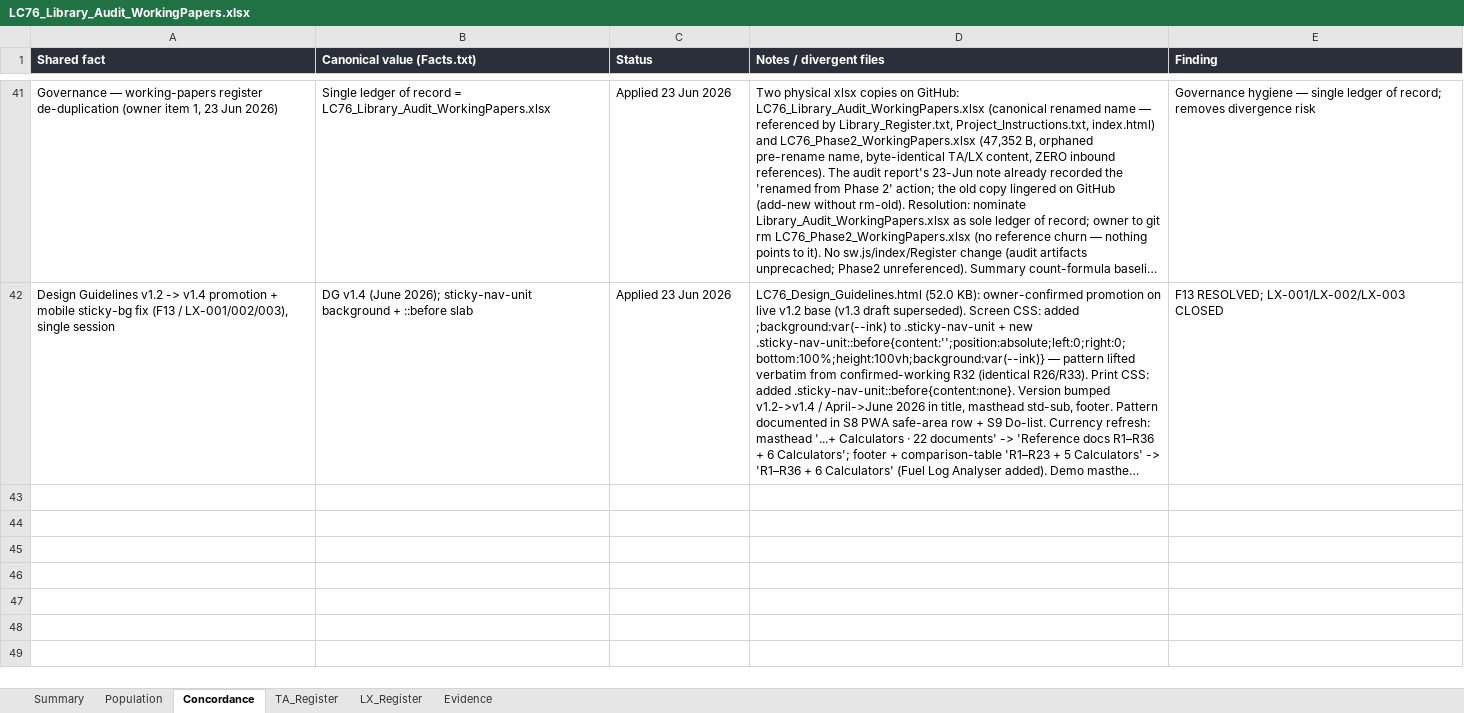
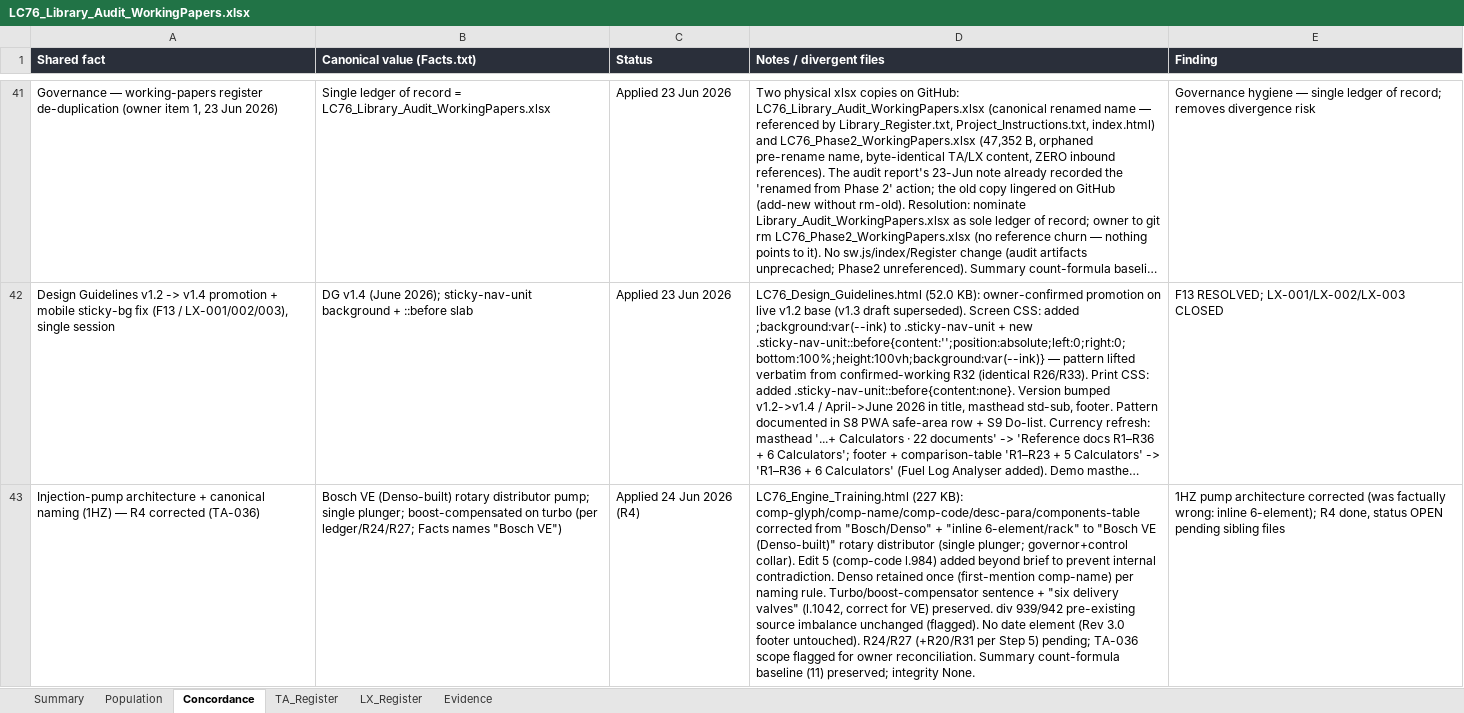
Before and after one commit to Overlandslabs/Consumption, an Excel workbook: LC76_Library_Audit_WorkingPapers.xlsx, sheet Concordance, drawn as a sheet; only a part is shown, gaps mark what is left out; long unchanged cells end in …; values as stored, in another font and other column widths than the file's, no borders; the diff names each change by its address in the sheet, - before the commit and + after, or states it on an @@ line.

```diff
--- a/LC76_Library_Audit_WorkingPapers.xlsx (sheet Concordance)
+++ b/LC76_Library_Audit_WorkingPapers.xlsx (sheet Concordance)
+row 43: Injection-pump architecture + canonical naming (1HZ) — R4 corrected (TA-036) | Bosch VE (Denso-built) rotary distributor pump; single plunger; boost-compensated on turbo (per ledger/R24/R27; Facts names "Bosch VE") | Applied 24 Jun 2026 (R4) | LC76_Engine_Training.html (227 KB): comp-glyph/comp-name/comp-code/desc-para/components-table corrected from "Bosch/Denso" + "inline 6-element/rack" to "Bosch VE (Denso-built)" rotary distributor (single plunger; governor+control collar). Edit 5 (comp-code l.984) added beyond brief to prevent internal contradiction. Denso retained once (first-mention comp-name) per naming rule. Turbo/boost-compensator sentence + "six delivery valves" (l.1042, correct for VE) preserved. div 939/942 pre-existing source imbalance unchanged (flagged). No date element (Rev 3.0 footer untouched). R24/R27 (+R20/R31 per Step 5) pending; TA-036 scope flagged for owner reconciliation. Summary count-formula baseline (11) preserved; integrity None. | 1HZ pump architecture corrected (was factually wrong: inline 6-element); R4 done, status OPEN pending sibling files
```
Also changed, not shown: sheet TA_Register, 2 other files.
